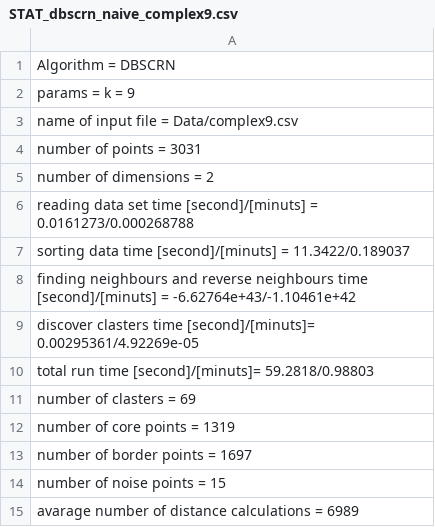
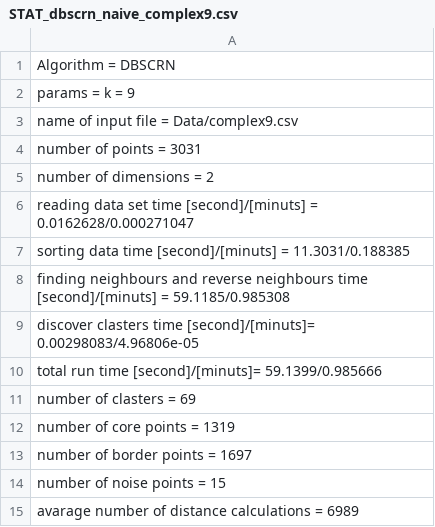
Before and after one commit to tomektarabasz/phd-data-mining, a CSV file: Data/STAT_dbscrn_naive_complex9.csv, drawn as a sheet.

```diff
--- a/Data/STAT_dbscrn_naive_complex9.csv
+++ b/Data/STAT_dbscrn_naive_complex9.csv
@@ -5,7 +5,7 @@ number of points = 3031
 number of dimensions = 2
-reading data set time [second]/[minuts] = 0.0161273/0.000268788
-sorting data time [second]/[minuts] = 11.3422/0.189037
-finding neighbours and reverse neighbours time [second]/[minuts] = -6.62764e+43/-1.10461e+42
-discover clasters time [second]/[minuts]= 0.00295361/4.92269e-05
-total run time [second]/[minuts]= 59.2818/0.98803
+reading data set time [second]/[minuts] = 0.0162628/0.000271047
+sorting data time [second]/[minuts] = 11.3031/0.188385
+finding neighbours and reverse neighbours time [second]/[minuts] = 59.1185/0.985308
+discover clasters time [second]/[minuts]= 0.00298083/4.96806e-05
+total run time [second]/[minuts]= 59.1399/0.985666
 number of clasters = 69
```
Also changed, not shown: Data/DEBUG_dbscrn_naive_complex9.csv, Data/STAT_dbscrn_naive_letter.csv, 19 other files.
